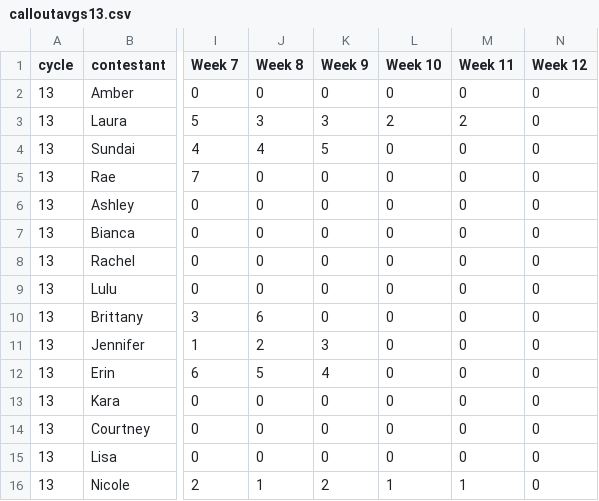
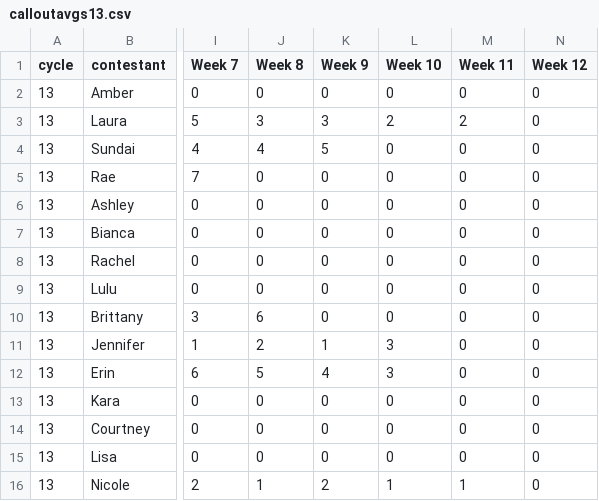
Before and after one commit to elbertwang3/antm, a CSV file: data/calloutavgs13.csv, drawn as a sheet; only a part is shown, gaps mark what is left out; the diff names each change by its address in the sheet, - before the commit and + after, or states it on an @@ line.

```diff
--- a/data/calloutavgs13.csv
+++ b/data/calloutavgs13.csv
-K11 (Week 9): 3
+K11 (Week 9): 1
-L11:L12 (Week 10): 0
+L11:L12 (Week 10): 3
```
Also changed, not shown: data/calloutavgs17.csv, data/calloutavgs18.csv, 6 other files.
